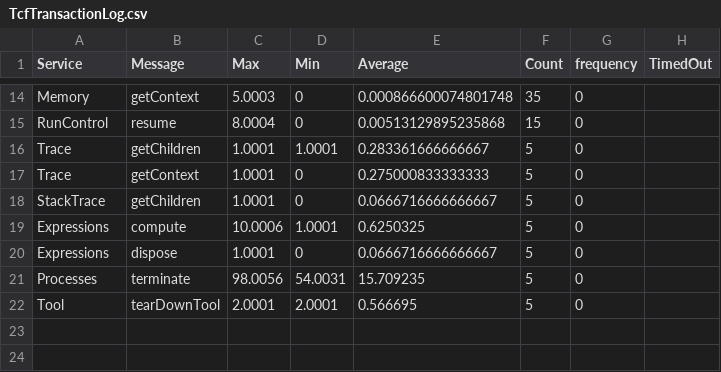
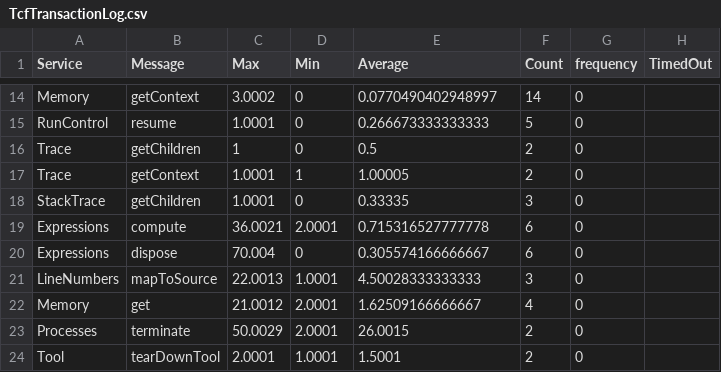
Before and after one commit to MatrixUnreal/Pro, a CSV file: Code/TcfTransactionLog.csv, drawn as a sheet; only a part is shown, gaps mark what is left out; addresses are those after the commit; the diff covers the shown part only; the diff names each change by its address in the sheet, - before the commit and + after, or states it on an @@ line.

```diff
--- a/Code/TcfTransactionLog.csv
+++ b/Code/TcfTransactionLog.csv
-C14 (Max): 5.0003
+C14 (Max): 3.0002
-E14 (Average): 0.000866600074801748
+E14 (Average): 0.0770490402948997
-F14 (Count): 35
+F14 (Count): 14
-C15 (Max): 8.0004
+C15 (Max): 1.0001
-E15 (Average): 0.00513129895235868
+E15 (Average): 0.266673333333333
-F15 (Count): 15
+F15 (Count): 5
-C16 (Max): 1.0001
+C16 (Max): 1
-D16 (Min): 1.0001
+D16 (Min): 0
-E16 (Average): 0.283361666666667
+E16 (Average): 0.5
-F16:F17 (Count): 5
+F16:F17 (Count): 2
-D17 (Min): 0
+D17 (Min): 1
-E17 (Average): 0.275000833333333
+E17 (Average): 1.00005
-E18 (Average): 0.0666716666666667
+E18 (Average): 0.33335
-F18 (Count): 5
+F18 (Count): 3
-C19 (Max): 10.0006
+C19 (Max): 36.0021
-D19 (Min): 1.0001
+D19 (Min): 2.0001
-E19 (Average): 0.6250325
+E19 (Average): 0.715316527777778
-F19:F20 (Count): 5
+F19:F20 (Count): 6
-C20 (Max): 1.0001
+C20 (Max): 70.004
-E20 (Average): 0.0666716666666667
+E20 (Average): 0.305574166666667
+row 21: LineNumbers | mapToSource | 22.0013 | 1.0001 | 4.50028333333333 | 3 | 0
+row 22: Memory | get | 21.0012 | 2.0001 | 1.62509166666667 | 4 | 0
-C23 (Max): 98.0056
+C23 (Max): 50.0029
-D23 (Min): 54.0031
+D23 (Min): 2.0001
-E23 (Average): 15.709235
+E23 (Average): 26.0015
-F23:F24 (Count): 5
+F23:F24 (Count): 2
-D24 (Min): 2.0001
+D24 (Min): 1.0001
-E24 (Average): 0.566695
+E24 (Average): 1.5001
```
Also changed, not shown: 39 edited cells elsewhere in this file, 6 other files.
